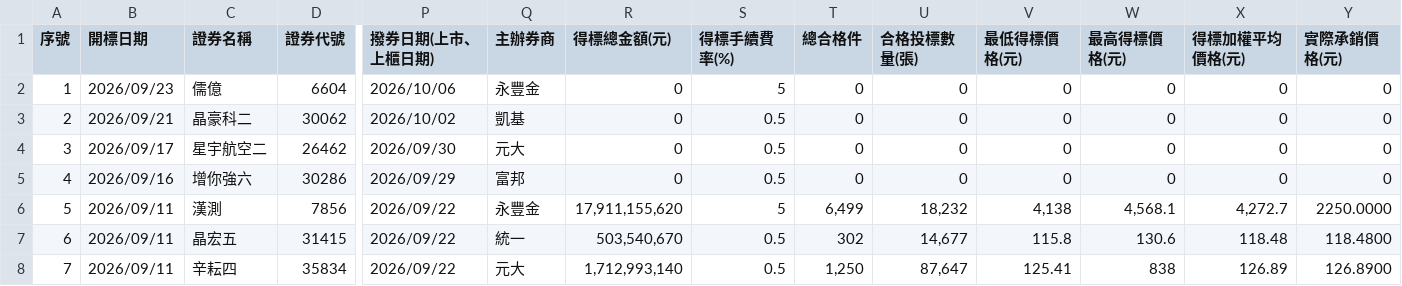
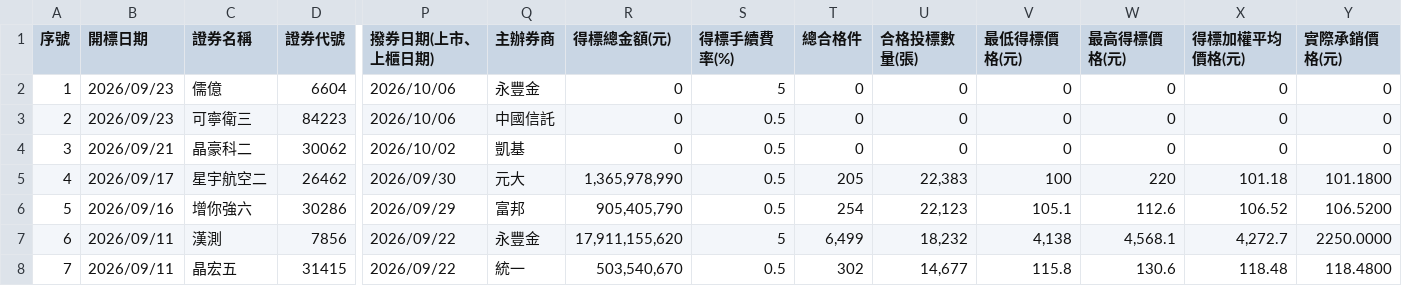
Before and after one commit to Aryido/auction, a CSV file: years/115.csv, drawn as a sheet; only a part is shown, gaps mark what is left out; the shorter side is filled out with more unchanged rows; addresses are those after the commit; rows hold the shown columns only; the diff names each change by its address in the sheet, - before the commit and + after, or states it on an @@ line.

```diff
--- a/years/115.csv
+++ b/years/115.csv
+row 3: 2 | 2026/09/23 | 可寧衛三 | 84223 | 2026/10/06 | 中國信託 | 0 | 0.5 | 0 | 0 | 0 | 0 | 0 | 0
@@ column A (序號) renumbered from row 4 down @@
-R5 (得標總金額(元)): 0
+R5 (得標總金額(元)): 1,365,978,990
-T5 (總合格件): 0
+T5 (總合格件): 205
-U5 (合格投標數量(張)): 0
+U5 (合格投標數量(張)): 22,383
-V5 (最低得標價格(元)): 0
+V5 (最低得標價格(元)): 100
-W5 (最高得標價格(元)): 0
+W5 (最高得標價格(元)): 220
-X5 (得標加權平均價格(元)): 0
+X5 (得標加權平均價格(元)): 101.18
-Y5 (實際承銷價格(元)): 0
+Y5 (實際承銷價格(元)): 101.1800
-R6 (得標總金額(元)): 0
+R6 (得標總金額(元)): 905,405,790
-T6 (總合格件): 0
+T6 (總合格件): 254
-U6 (合格投標數量(張)): 0
+U6 (合格投標數量(張)): 22,123
-V6 (最低得標價格(元)): 0
+V6 (最低得標價格(元)): 105.1
-W6 (最高得標價格(元)): 0
+W6 (最高得標價格(元)): 112.6
-X6 (得標加權平均價格(元)): 0
+X6 (得標加權平均價格(元)): 106.52
-Y6 (實際承銷價格(元)): 0
+Y6 (實際承銷價格(元)): 106.5200
```
Also changed, not shown: years/final/merged.csv.
